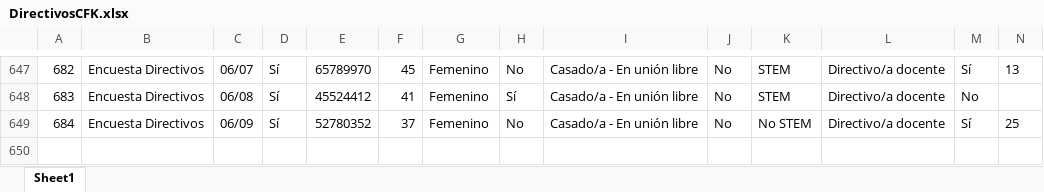
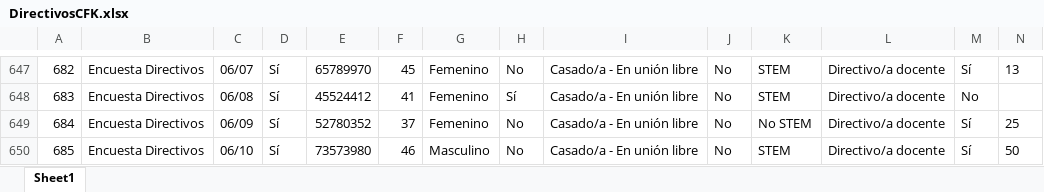
Before and after one commit to Grupo-Informatica-Educativa/CFK2022, an Excel workbook: data/descargables/DirectivosCFK.xlsx, sheet Sheet1, drawn as a sheet; only a part is shown, gaps mark what is left out; values as stored, in another font and other column widths than the file's, no borders; rows hold the shown columns only; the diff names each change by its address in the sheet, - before the commit and + after, or states it on an @@ line.

```diff
--- a/data/descargables/DirectivosCFK.xlsx (sheet Sheet1)
+++ b/data/descargables/DirectivosCFK.xlsx (sheet Sheet1)
+row 650: 685 | Encuesta Directivos | 06/10 | Sí | 73573980 | 46 | Masculino | No | Casado/a - En unión libre | No | STEM | Directivo/a docente | Sí | 50
```
Also changed, not shown: data/descargables/InstrumentosCFK.xlsx, data/descargables/Instrumentos_DetalleCFK.xlsx, 13 other files.
